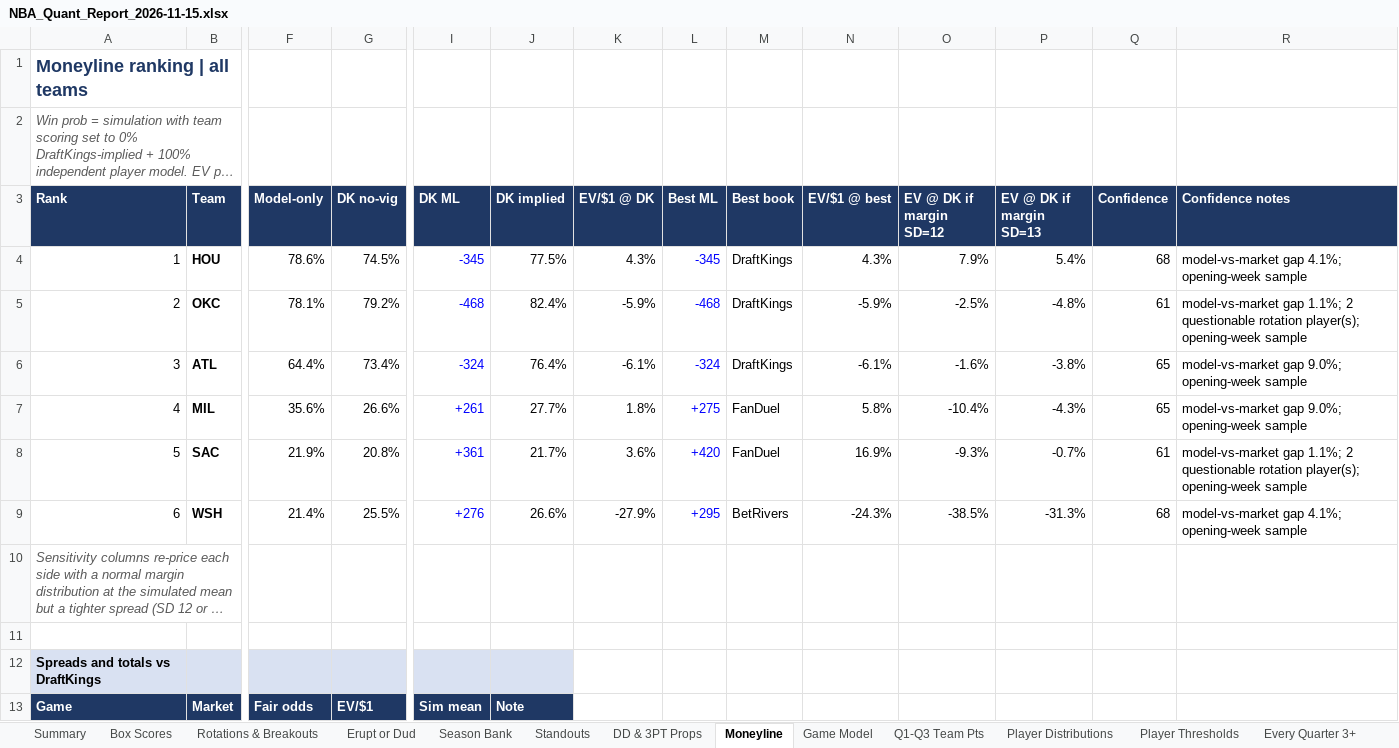
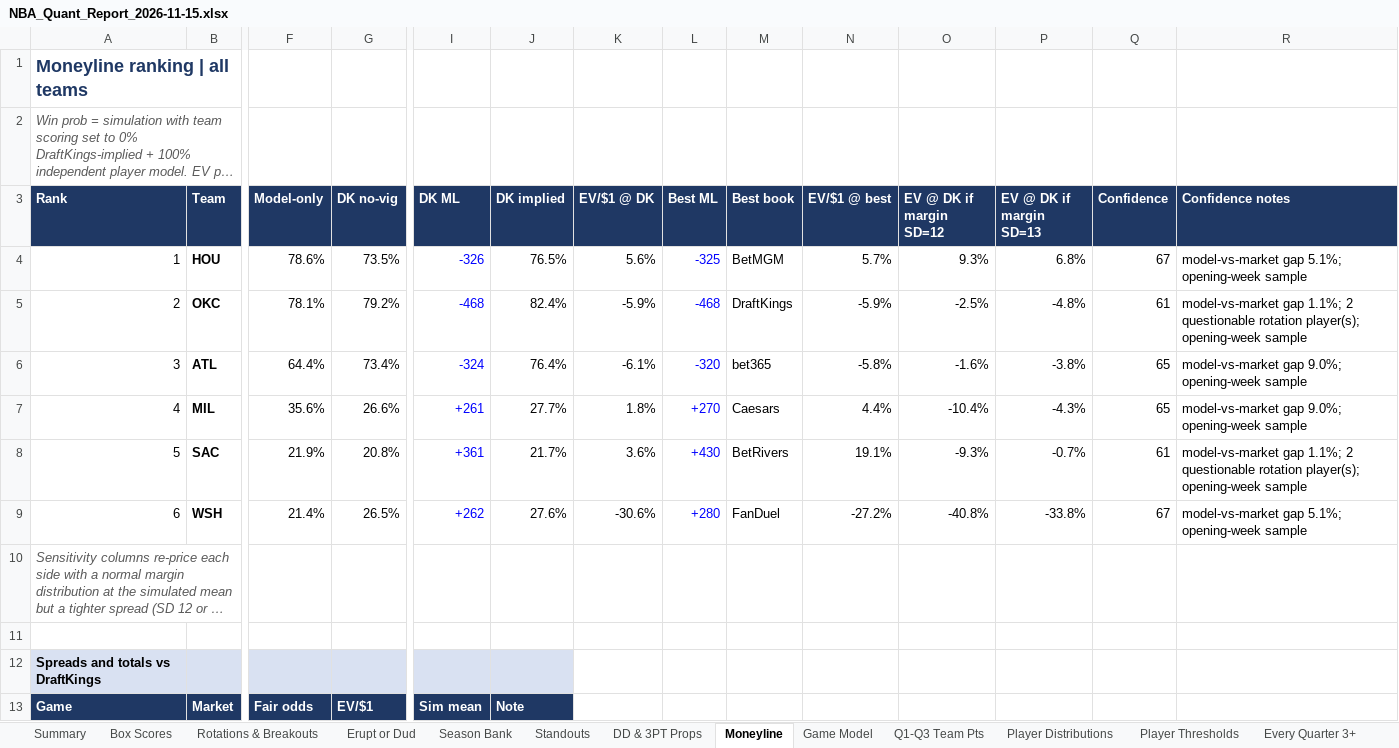
Before and after one commit to HeyShawtty/nba-quant-desk, an Excel workbook: reports/NBA_Quant_Report_2026-11-15.xlsx, sheet Moneyline, drawn as a sheet; only a part is shown, gaps mark what is left out; long unchanged cells end in …; values as stored, in another font and other column widths than the file's, no borders; the diff covers the shown part only; the diff names each change by its address in the sheet, - before the commit and + after, or states it on an @@ line.

```diff
--- a/reports/NBA_Quant_Report_2026-11-15.xlsx (sheet Moneyline)
+++ b/reports/NBA_Quant_Report_2026-11-15.xlsx (sheet Moneyline)
-G4 (DK no-vig): 74.5%
+G4 (DK no-vig): 73.5%
-I4 (DK ML): -345
+I4 (DK ML): -326
-J4 (DK implied): 77.5%
+J4 (DK implied): 76.5%
-K4 (EV/$1 @ DK): 4.3%
+K4 (EV/$1 @ DK): 5.6%
-L4 (Best ML): -345
+L4 (Best ML): -325
-M4 (Best book): DraftKings
+M4 (Best book): BetMGM
-N4 (EV/$1 @ best): 4.3%
+N4 (EV/$1 @ best): 5.7%
-O4 (EV @ DK if margin SD=12): 7.9%
+O4 (EV @ DK if margin SD=12): 9.3%
-P4 (EV @ DK if margin SD=13): 5.4%
+P4 (EV @ DK if margin SD=13): 6.8%
-Q4 (Confidence): 68
+Q4 (Confidence): 67
-R4 (Confidence notes): model-vs-market gap 4.1%; opening-week sample
+R4 (Confidence notes): model-vs-market gap 5.1%; opening-week sample
-L6 (Best ML): -324
+L6 (Best ML): -320
-M6 (Best book): DraftKings
+M6 (Best book): bet365
-N6 (EV/$1 @ best): -6.1%
+N6 (EV/$1 @ best): -5.8%
-L7 (Best ML): +275
+L7 (Best ML): +270
-M7 (Best book): FanDuel
+M7 (Best book): Caesars
-N7 (EV/$1 @ best): 5.8%
+N7 (EV/$1 @ best): 4.4%
-L8 (Best ML): +420
+L8 (Best ML): +430
-M8 (Best book): FanDuel
+M8 (Best book): BetRivers
-N8 (EV/$1 @ best): 16.9%
+N8 (EV/$1 @ best): 19.1%
-G9 (DK no-vig): 25.5%
+G9 (DK no-vig): 26.5%
-I9 (DK ML): +276
+I9 (DK ML): +262
-J9 (DK implied): 26.6%
+J9 (DK implied): 27.6%
-K9 (EV/$1 @ DK): -27.9%
+K9 (EV/$1 @ DK): -30.6%
-L9 (Best ML): +295
+L9 (Best ML): +280
-M9 (Best book): BetRivers
+M9 (Best book): FanDuel
-N9 (EV/$1 @ best): -24.3%
+N9 (EV/$1 @ best): -27.2%
-O9 (EV @ DK if margin SD=12): -38.5%
+O9 (EV @ DK if margin SD=12): -40.8%
-P9 (EV @ DK if margin SD=13): -31.3%
+P9 (EV @ DK if margin SD=13): -33.8%
-Q9 (Confidence): 68
+Q9 (Confidence): 67
-R9 (Confidence notes): model-vs-market gap 4.1%; opening-week sample
+R9 (Confidence notes): model-vs-market gap 5.1%; opening-week sample
```
Also changed, not shown: 30 edited cells elsewhere in this sheet, sheet SGP & Boost, sheet Summary, sheet Game Model, sheet Tracking Log, sheet Box Scores, formulas that keep their value, reports/Data_Bank_2026-27.xlsx, 7 other files.
